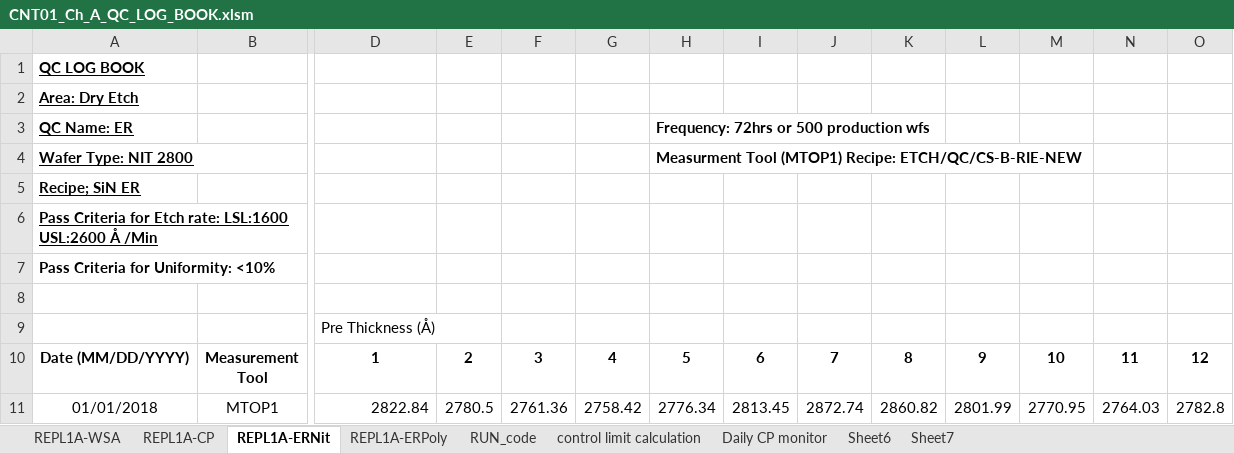
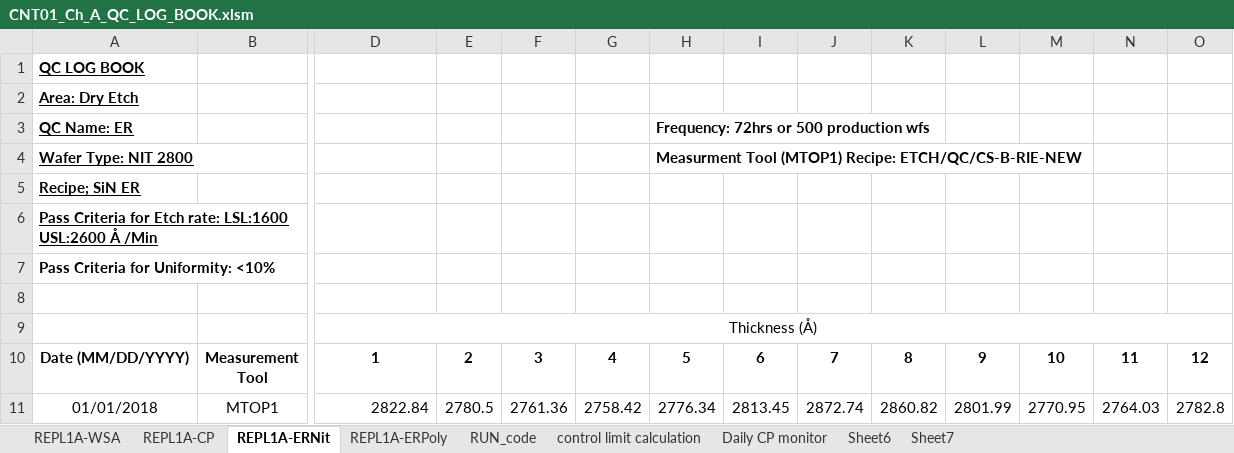
Before and after one commit to abhi3700/AutoPlot, an Excel workbook: macro_enabled_logbooks/CNT01_Ch_A_QC_LOG_BOOK/CNT01_Ch_A_QC_LOG_BOOK.xlsm, sheet REPL1A-ERNit, drawn as a sheet; only a part is shown, gaps mark what is left out; values as stored, in another font and other column widths than the file's, no borders; conditional formats not drawn; the diff names each change by its address in the sheet, - before the commit and + after, or states it on an @@ line.

Commit message:
Modify REPL1_ChA
- date_formatter() function added
- plotly charts created
- `run.py` added
- Excel modified- date noise removed

```diff
--- a/macro_enabled_logbooks/CNT01_Ch_A_QC_LOG_BOOK/CNT01_Ch_A_QC_LOG_BOOK.xlsm (sheet REPL1A-ERNit)
+++ b/macro_enabled_logbooks/CNT01_Ch_A_QC_LOG_BOOK/CNT01_Ch_A_QC_LOG_BOOK.xlsm (sheet REPL1A-ERNit)
-D9: Pre Thickness (Å)
+D9: Thickness (Å)
-D9 alignment: left
+D9 alignment: center
+D9:P9 merged
```
Also changed, not shown: sheet REPL1A-CP, sheet REPL1A-ERPoly, 7 other files.
